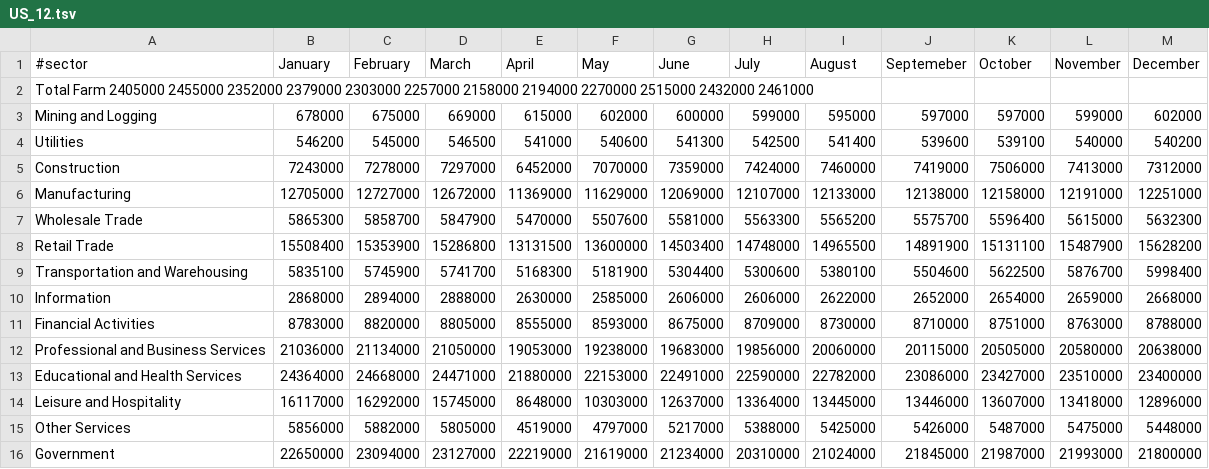
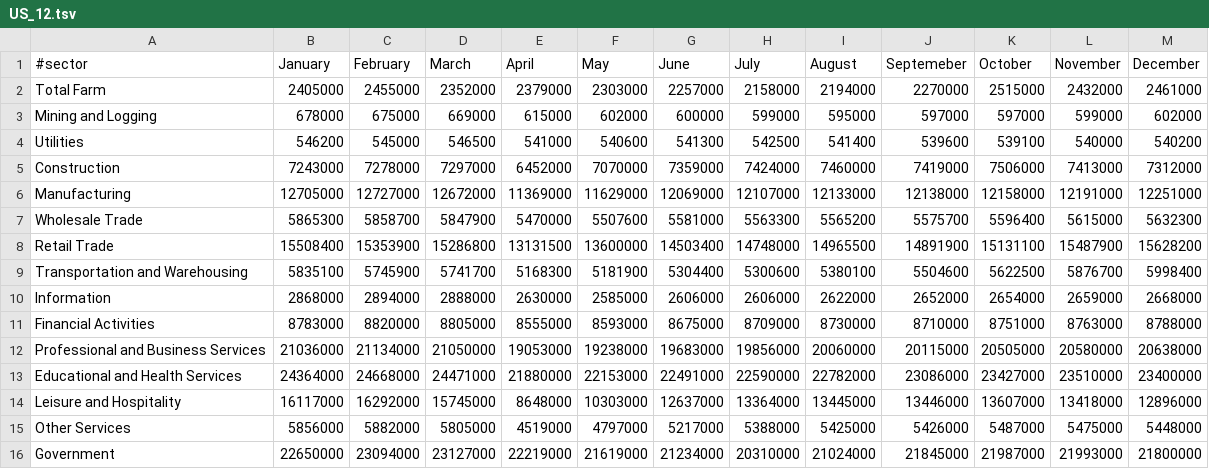
Before and after one commit to calacademy-research/CASES, a TSV file: employment_by_sector_by_month/US_12.tsv, drawn as a sheet; removed rows and columns are numbered as before the commit, all else as after; the diff names each change by its address in the sheet, - before the commit and + after, or states it on an @@ line.

Commit message:
and now with tabs

```diff
--- a/employment_by_sector_by_month/US_12.tsv
+++ b/employment_by_sector_by_month/US_12.tsv
-row 2: Total Farm 2405000 2455000 2352000 2379000 2303000 2257000 2158000 2194000 2270000 2515000 2432000 2461000
+row 2: Total Farm | 2405000 | 2455000 | 2352000 | 2379000 | 2303000 | 2257000 | 2158000 | 2194000 | 2270000 | 2515000 | 2432000 | 2461000
```
